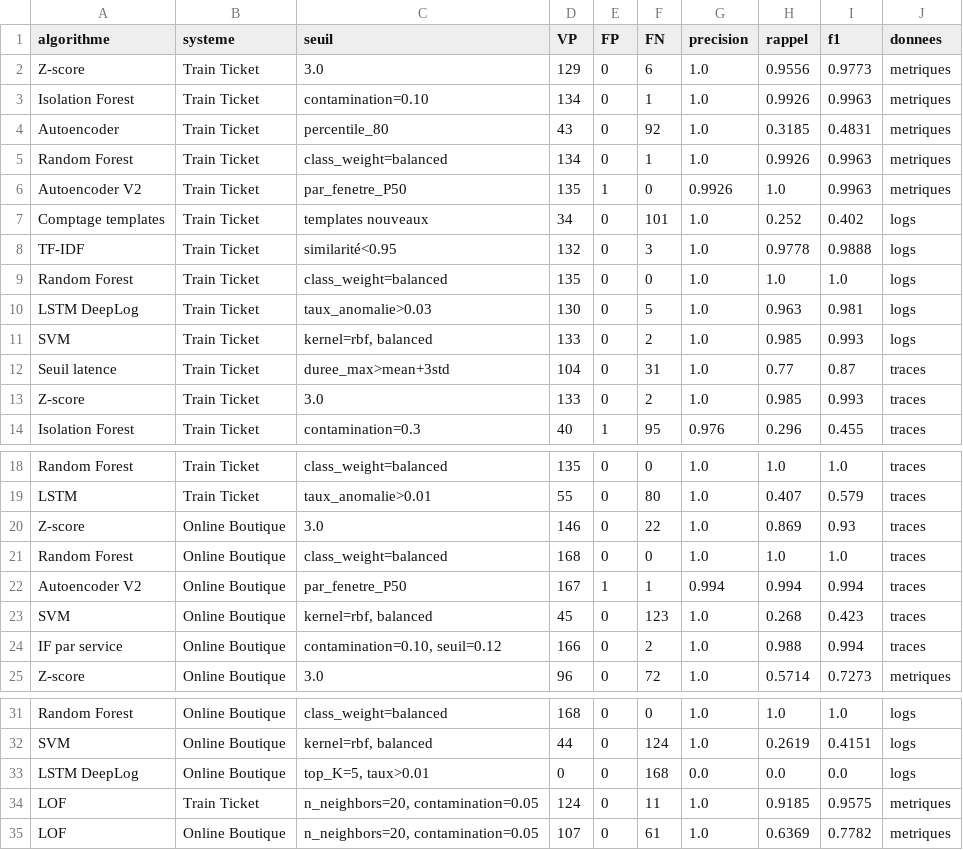
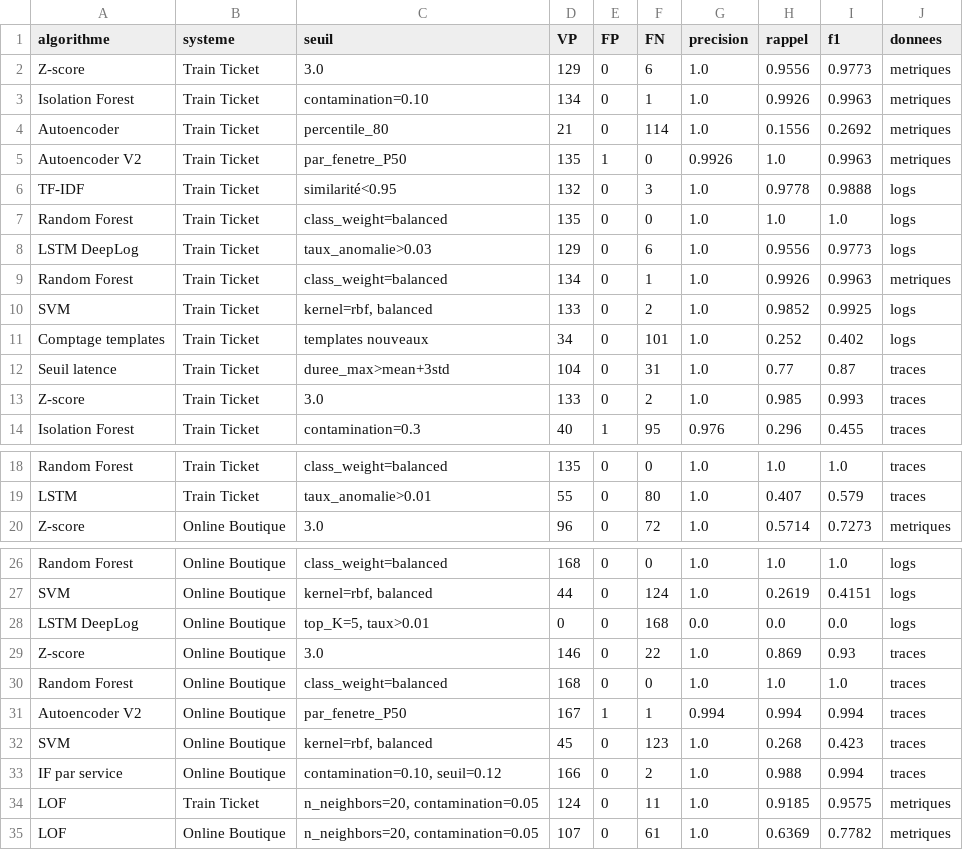
Before and after one commit to Eunicepris/Intelligent_observability, a CSV file: results/resultats_detection.csv, drawn as a sheet; only a part is shown, gaps mark what is left out.

```diff
--- a/results/resultats_detection.csv
+++ b/results/resultats_detection.csv
@@ -3,10 +3,10 @@ Z-score,Train Ticket,3.0,129,0,6,1.0,0.9556,0.9773,metriques
 Isolation Forest,Train Ticket,contamination=0.10,134,0,1,1.0,0.9926,0.9963,metriques
-Autoencoder,Train Ticket,percentile_80,43,0,92,1.0,0.3185,0.4831,metriques
-Random Forest,Train Ticket,class_weight=balanced,134,0,1,1.0,0.9926,0.9963,metriques
+Autoencoder,Train Ticket,percentile_80,21,0,114,1.0,0.1556,0.2692,metriques
 Autoencoder V2,Train Ticket,par_fenetre_P50,135,1,0,0.9926,1.0,0.9963,metriques
-Comptage templates,Train Ticket,templates nouveaux,34,0,101,1.0,0.252,0.402,logs
 TF-IDF,Train Ticket,similarité<0.95,132,0,3,1.0,0.9778,0.9888,logs
 Random Forest,Train Ticket,class_weight=balanced,135,0,0,1.0,1.0,1.0,logs
-LSTM DeepLog,Train Ticket,taux_anomalie>0.03,130,0,5,1.0,0.963,0.981,logs
-SVM,Train Ticket,"kernel=rbf, balanced",133,0,2,1.0,0.985,0.993,logs
+LSTM DeepLog,Train Ticket,taux_anomalie>0.03,129,0,6,1.0,0.9556,0.9773,logs
+Random Forest,Train Ticket,class_weight=balanced,134,0,1,1.0,0.9926,0.9963,metriques
+SVM,Train Ticket,"kernel=rbf, balanced",133,0,2,1.0,0.9852,0.9925,logs
+Comptage templates,Train Ticket,templates nouveaux,34,0,101,1.0,0.252,0.402,logs
 Seuil latence,Train Ticket,duree_max>mean+3std,104,0,31,1.0,0.77,0.87,traces
@@ -19,7 +19,2 @@ Random Forest,Train Ticket,class_weight=balanced,135,0,0,1.0,1.0,1.0,traces
 LSTM,Train Ticket,taux_anomalie>0.01,55,0,80,1.0,0.407,0.579,traces
-Z-score,Online Boutique,3.0,146,0,22,1.0,0.869,0.93,traces
-Random Forest,Online Boutique,class_weight=balanced,168,0,0,1.0,1.0,1.0,traces
-Autoencoder V2,Online Boutique,par_fenetre_P50,167,1,1,0.994,0.994,0.994,traces
-SVM,Online Boutique,"kernel=rbf, balanced",45,0,123,1.0,0.268,0.423,traces
-IF par service,Online Boutique,"contamination=0.10, seuil=0.12",166,0,2,1.0,0.988,0.994,traces
 Z-score,Online Boutique,3.0,96,0,72,1.0,0.5714,0.7273,metriques
@@ -33,2 +28,7 @@ SVM,Online Boutique,"kernel=rbf, balanced",44,0,124,1.0,0.2619,0.4151,logs
 LSTM DeepLog,Online Boutique,"top_K=5, taux>0.01",0,0,168,0.0,0.0,0.0,logs
+Z-score,Online Boutique,3.0,146,0,22,1.0,0.869,0.93,traces
+Random Forest,Online Boutique,class_weight=balanced,168,0,0,1.0,1.0,1.0,traces
+Autoencoder V2,Online Boutique,par_fenetre_P50,167,1,1,0.994,0.994,0.994,traces
+SVM,Online Boutique,"kernel=rbf, balanced",45,0,123,1.0,0.268,0.423,traces
+IF par service,Online Boutique,"contamination=0.10, seuil=0.12",166,0,2,1.0,0.988,0.994,traces
 LOF,Train Ticket,"n_neighbors=20, contamination=0.05",124,0,11,1.0,0.9185,0.9575,metriques
```
Also changed, not shown: 19 other files.
